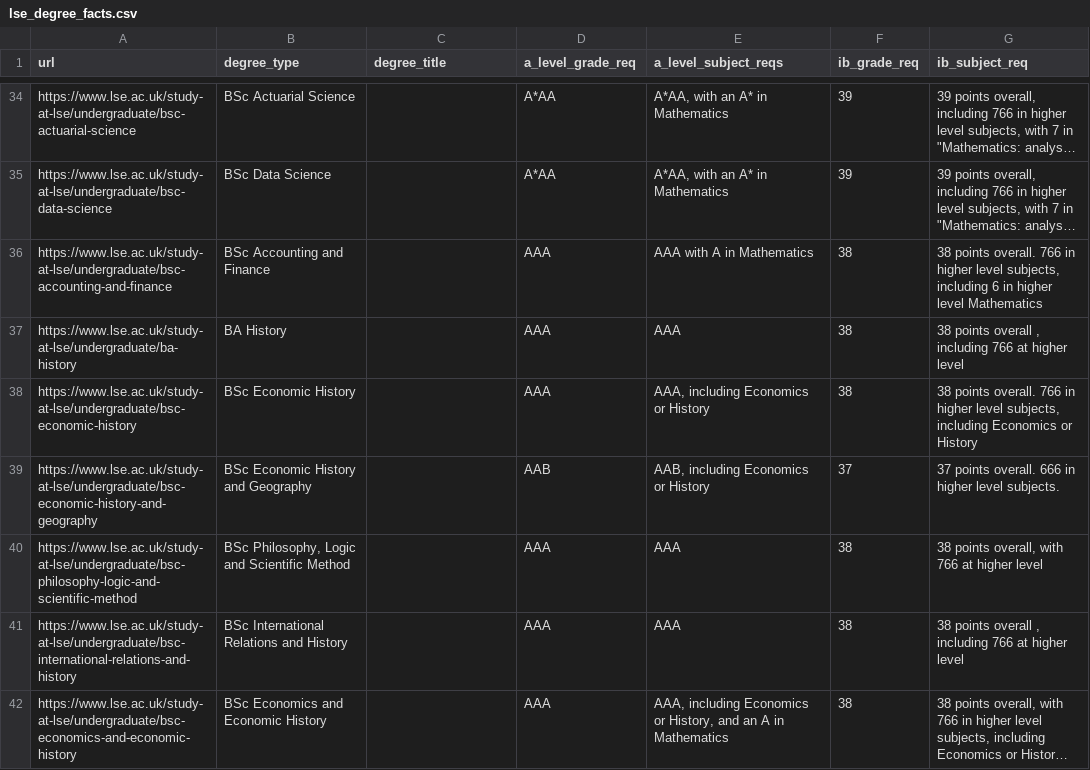
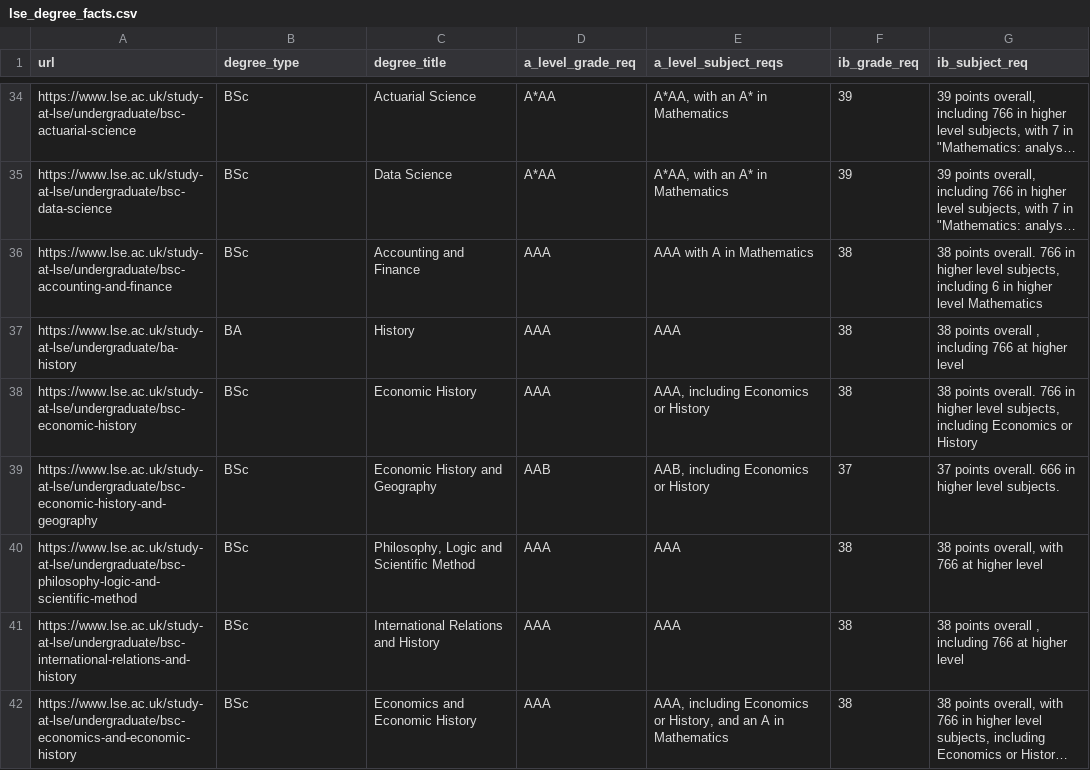
Before and after one commit to Danjones-DJ/Degree-Matchmaker_DJ, a CSV file: lse_degree_facts.csv, drawn as a sheet; only a part is shown, gaps mark what is left out; long unchanged cells end in …; the diff covers the shown part only; the diff names each change by its address in the sheet, - before the commit and + after, or states it on an @@ line.

```diff
--- a/lse_degree_facts.csv
+++ b/lse_degree_facts.csv
-B34 (degree_type): BSc Actuarial Science
+B34 (degree_type): BSc
-C34 (degree_title): (empty)
+C34 (degree_title): Actuarial Science
-B35 (degree_type): BSc Data Science
+B35 (degree_type): BSc
-C35 (degree_title): (empty)
+C35 (degree_title): Data Science
-B36 (degree_type): BSc Accounting and Finance
+B36 (degree_type): BSc
-C36 (degree_title): (empty)
+C36 (degree_title): Accounting and Finance
-B37 (degree_type): BA History
+B37 (degree_type): BA
-C37 (degree_title): (empty)
+C37 (degree_title): History
-B38 (degree_type): BSc Economic History
+B38 (degree_type): BSc
-C38 (degree_title): (empty)
+C38 (degree_title): Economic History
-B39 (degree_type): BSc Economic History and Geography
+B39 (degree_type): BSc
-C39 (degree_title): (empty)
+C39 (degree_title): Economic History and Geography
-B40 (degree_type): BSc Philosophy, Logic and Scientific Method
+B40 (degree_type): BSc
-C40 (degree_title): (empty)
+C40 (degree_title): Philosophy, Logic and Scientific Method
-B41 (degree_type): BSc International Relations and History
+B41 (degree_type): BSc
-C41 (degree_title): (empty)
+C41 (degree_title): International Relations and History
-B42 (degree_type): BSc Economics and Economic History
+B42 (degree_type): BSc
-C42 (degree_title): (empty)
+C42 (degree_title): Economics and Economic History
```
Also changed, not shown: 1 added row, 1 removed row and 62 edited cells elsewhere in this file.
